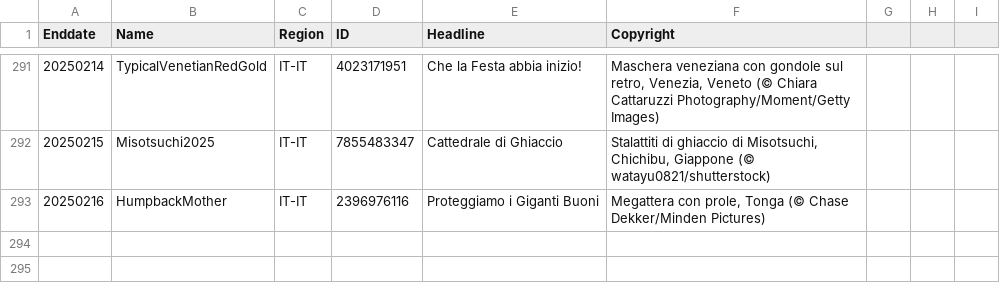
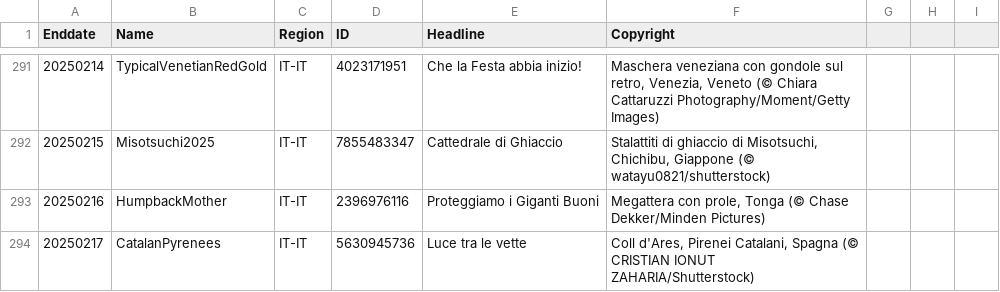
Before and after one commit to taumasyang/imageArchive, a CSV file: metadata/IT-IT.csv, drawn as a sheet; only a part is shown, gaps mark what is left out.

```diff
--- a/metadata/IT-IT.csv
+++ b/metadata/IT-IT.csv
@@ -293 +293,2 @@ Enddate,Name,Region,ID,Headline,Copyright
 20250216,HumpbackMother,IT-IT,2396976116,"Proteggiamo i Giganti Buoni","Megattera con prole, Tonga (© Chase Dekker/Minden Pictures)"
+20250217,CatalanPyrenees,IT-IT,5630945736,"Luce tra le vette","Coll d'Ares, Pirenei Catalani, Spagna (© CRISTIAN IONUT ZAHARIA/Shutterstock)"
```
Also changed, not shown: metadata/EN-CA.csv, metadata/EN-IN.csv, 11 other files.
